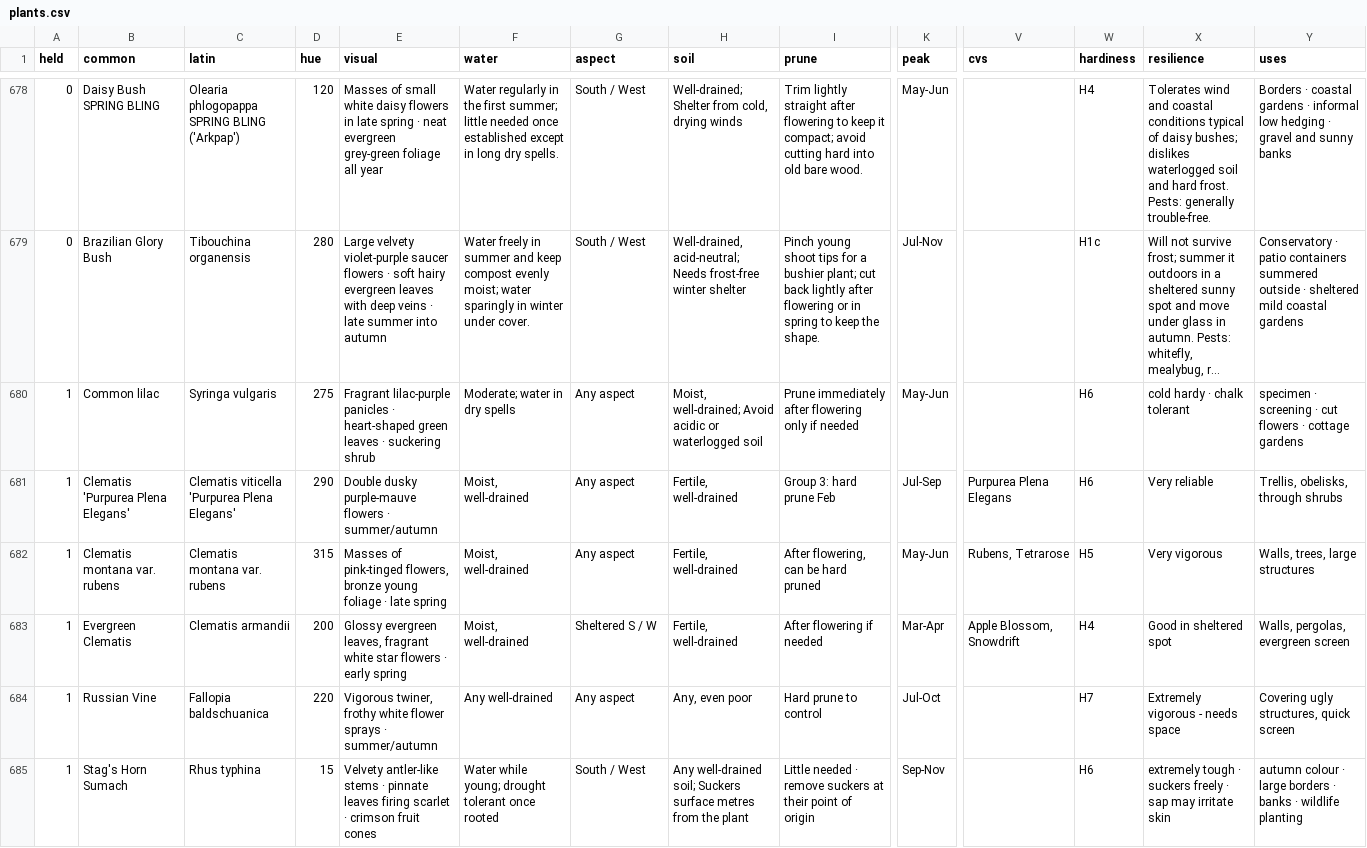
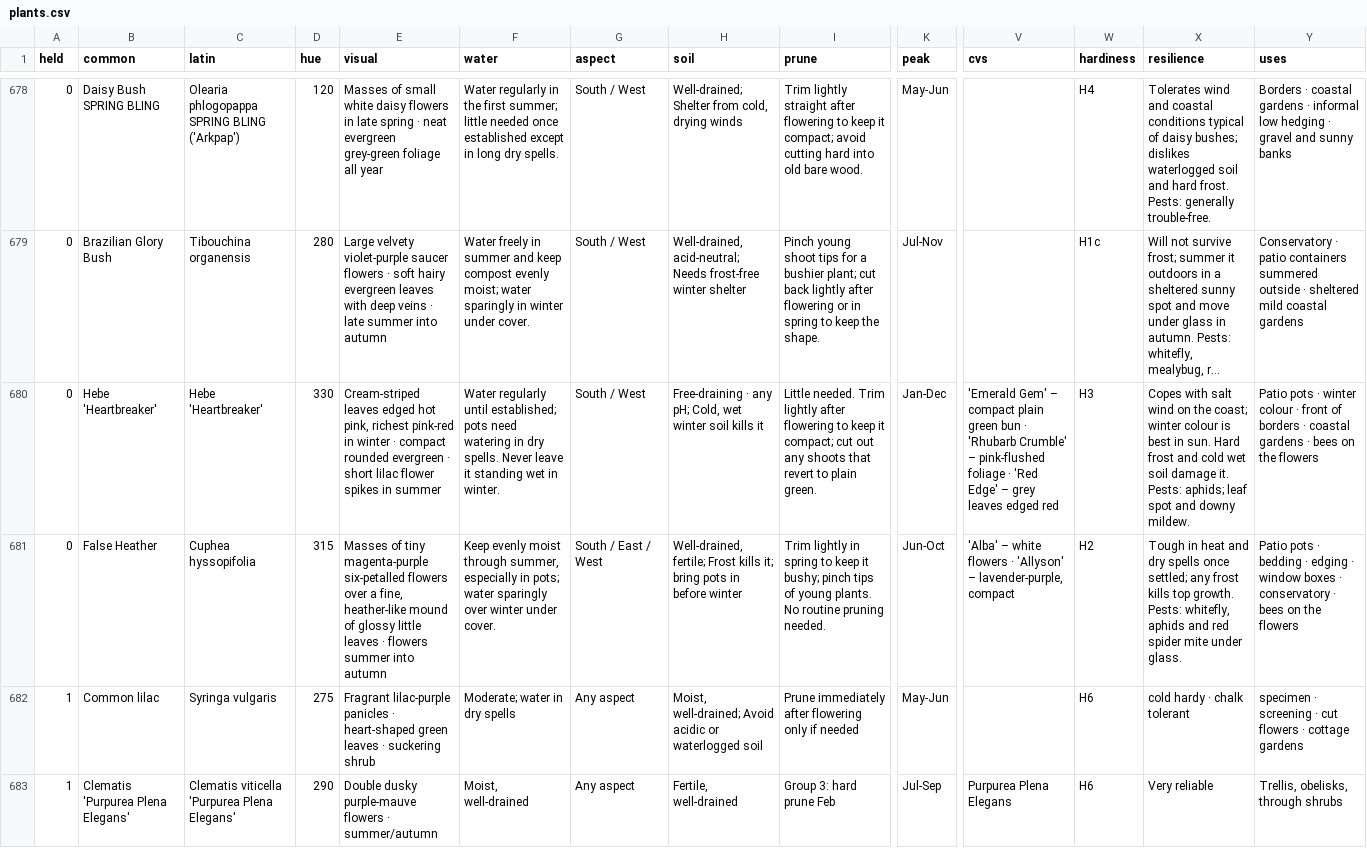
Before and after one commit to plantcards-app/Timber, a CSV file: plants.csv, drawn as a sheet; only a part is shown, gaps mark what is left out; the shorter side is filled out with more unchanged rows; long unchanged cells end in …; rows hold the shown columns only; the diff names each change by its address in the sheet, - before the commit and + after, or states it on an @@ line.

```diff
--- a/plants.csv
+++ b/plants.csv
+row 680: 0 | Hebe 'Heartbreaker' | Hebe 'Heartbreaker' | 330 | Cream-striped leaves edged hot pink, richest pink-red in winter · compact rounded evergreen · short lilac flower spikes in summer | Water regularly until established; pots need watering in dry spells. Never leave it standing wet in winter. | South / West | Free-draining · any pH; Cold, wet winter soil kills it | Little needed. Trim lightly after flowering to keep it compact; cut out any shoots that revert to plain green. | Jan-Dec | 'Emerald Gem' – compact plain green bun · 'Rhubarb Crumble' – pink-flushed foliage · 'Red Edge' – grey leaves edged red | H3 | Copes with salt wind on the coast; winter colour is best in sun. Hard frost and cold wet soil damage it. Pests: aphids; leaf spot and downy mildew. | Patio pots · winter colour · front of borders · coastal gardens · bees on the flowers
+row 681: 0 | False Heather | Cuphea hyssopifolia | 315 | Masses of tiny magenta-purple six-petalled flowers over a fine, heather-like mound of glossy little leaves · flowers summer into autumn | Keep evenly moist through summer, especially in pots; water sparingly over winter under cover. | South / East / West | Well-drained, fertile; Frost kills it; bring pots in before winter | Trim lightly in spring to keep it bushy; pinch tips of young plants. No routine pruning needed. | Jun-Oct | 'Alba' – white flowers · 'Allyson' – lavender-purple, compact | H2 | Tough in heat and dry spells once settled; any frost kills top growth. Pests: whitefly, aphids and red spider mite under glass. | Patio pots · bedding · edging · window boxes · conservatory · bees on the flowers
```
Also changed, not shown: 13 other files.
